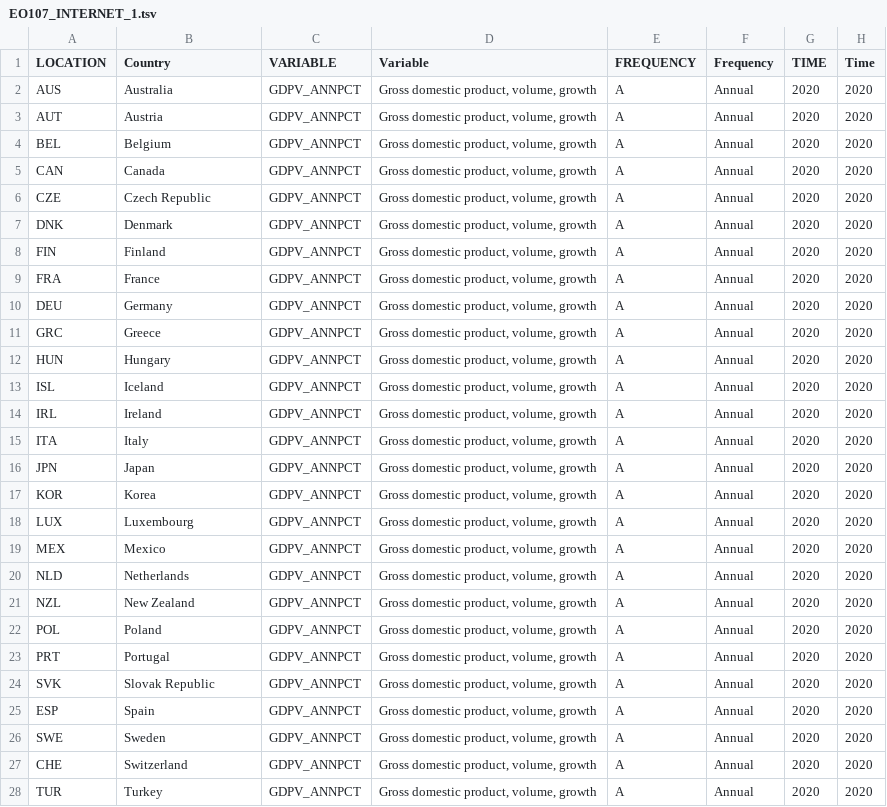
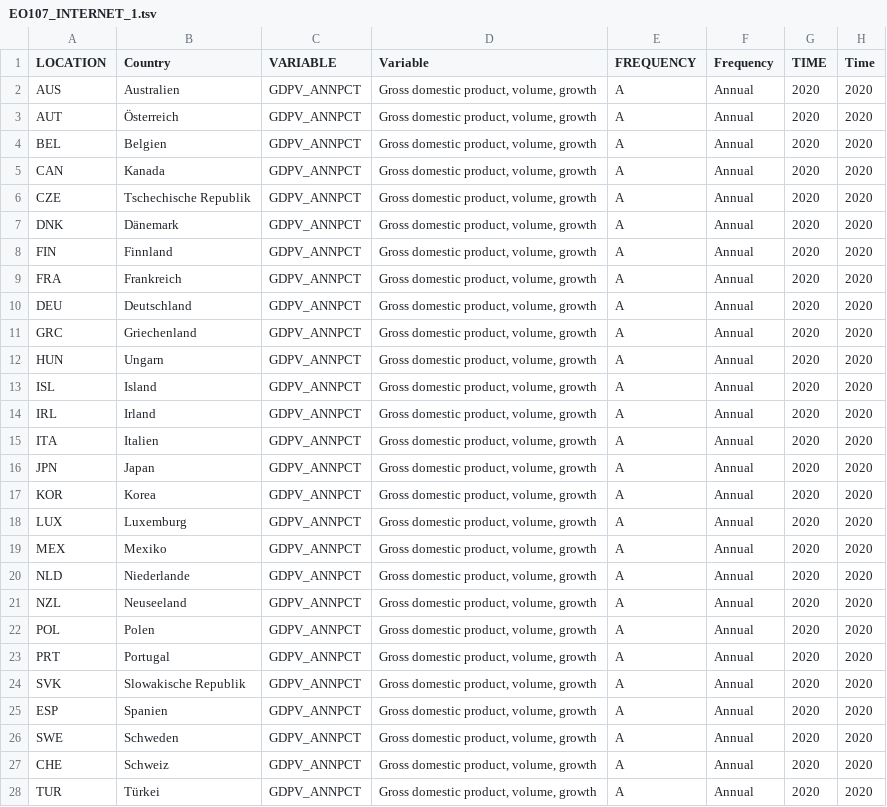
Before and after one commit to oecd/EO-Outlook_chart_3-de, a TSV file: data/EO107_INTERNET_1.tsv, drawn as a sheet; only a part is shown; the diff covers the shown part only; the diff names each change by its address in the sheet, - before the commit and + after, or states it on an @@ line.

```diff
--- a/data/EO107_INTERNET_1.tsv
+++ b/data/EO107_INTERNET_1.tsv
-B2 (Country): Australia
+B2 (Country): Australien
-B3 (Country): Austria
+B3 (Country): Österreich
-B4 (Country): Belgium
+B4 (Country): Belgien
-B5 (Country): Canada
+B5 (Country): Kanada
-B6 (Country): Czech Republic
+B6 (Country): Tschechische Republik
-B7 (Country): Denmark
+B7 (Country): Dänemark
-B8 (Country): Finland
+B8 (Country): Finnland
-B9 (Country): France
+B9 (Country): Frankreich
-B10 (Country): Germany
+B10 (Country): Deutschland
-B11 (Country): Greece
+B11 (Country): Griechenland
-B12 (Country): Hungary
+B12 (Country): Ungarn
-B13 (Country): Iceland
+B13 (Country): Island
-B14 (Country): Ireland
+B14 (Country): Irland
-B15 (Country): Italy
+B15 (Country): Italien
-B18 (Country): Luxembourg
+B18 (Country): Luxemburg
-B19 (Country): Mexico
+B19 (Country): Mexiko
-B20 (Country): Netherlands
+B20 (Country): Niederlande
-B21 (Country): New Zealand
+B21 (Country): Neuseeland
-B22 (Country): Poland
+B22 (Country): Polen
-B24 (Country): Slovak Republic
+B24 (Country): Slowakische Republik
-B25 (Country): Spain
+B25 (Country): Spanien
-B26 (Country): Sweden
+B26 (Country): Schweden
-B27 (Country): Switzerland
+B27 (Country): Schweiz
-B28 (Country): Turkey
+B28 (Country): Türkei
```
Also changed, not shown: 17 edited cells elsewhere in this file, data/EO107_INTERNET_2.tsv, 1 other file.
